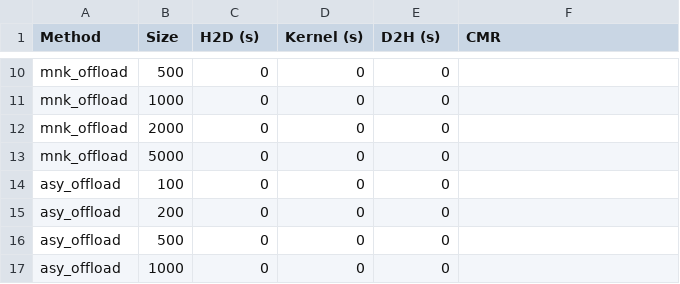
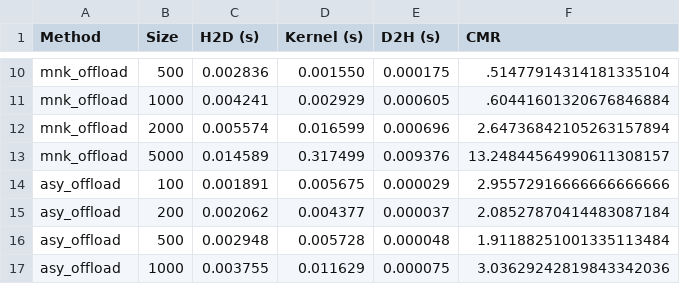
Before and after one commit to danae-pan/hpc_assignment3, a CSV file: offload_performance_results.csv, drawn as a sheet; only a part is shown, gaps mark what is left out; the diff covers the shown part only; the diff names each change by its address in the sheet, - before the commit and + after, or states it on an @@ line.

```diff
--- a/offload_performance_results.csv
+++ b/offload_performance_results.csv
-C10 (H2D (s)): 0
+C10 (H2D (s)): 0.002836
-D10 (Kernel (s)): 0
+D10 (Kernel (s)): 0.001550
-E10 (D2H (s)): 0
+E10 (D2H (s)): 0.000175
-F10 (CMR): (empty)
+F10 (CMR): .51477914314181335104
-C11 (H2D (s)): 0
+C11 (H2D (s)): 0.004241
-D11 (Kernel (s)): 0
+D11 (Kernel (s)): 0.002929
-E11 (D2H (s)): 0
+E11 (D2H (s)): 0.000605
-F11 (CMR): (empty)
+F11 (CMR): .60441601320676846884
-C12 (H2D (s)): 0
+C12 (H2D (s)): 0.005574
-D12 (Kernel (s)): 0
+D12 (Kernel (s)): 0.016599
-E12 (D2H (s)): 0
+E12 (D2H (s)): 0.000696
-F12 (CMR): (empty)
+F12 (CMR): 2.64736842105263157894
-C13 (H2D (s)): 0
+C13 (H2D (s)): 0.014589
-D13 (Kernel (s)): 0
+D13 (Kernel (s)): 0.317499
-E13 (D2H (s)): 0
+E13 (D2H (s)): 0.009376
-F13 (CMR): (empty)
+F13 (CMR): 13.24844564990611308157
-C14 (H2D (s)): 0
+C14 (H2D (s)): 0.001891
-D14 (Kernel (s)): 0
+D14 (Kernel (s)): 0.005675
-E14 (D2H (s)): 0
+E14 (D2H (s)): 0.000029
-F14 (CMR): (empty)
+F14 (CMR): 2.95572916666666666666
-C15 (H2D (s)): 0
+C15 (H2D (s)): 0.002062
-D15 (Kernel (s)): 0
+D15 (Kernel (s)): 0.004377
-E15 (D2H (s)): 0
+E15 (D2H (s)): 0.000037
-F15 (CMR): (empty)
+F15 (CMR): 2.08527870414483087184
-C16 (H2D (s)): 0
+C16 (H2D (s)): 0.002948
-D16 (Kernel (s)): 0
+D16 (Kernel (s)): 0.005728
-E16 (D2H (s)): 0
+E16 (D2H (s)): 0.000048
-F16 (CMR): (empty)
+F16 (CMR): 1.91188251001335113484
-C17 (H2D (s)): 0
+C17 (H2D (s)): 0.003755
-D17 (Kernel (s)): 0
+D17 (Kernel (s)): 0.011629
-E17 (D2H (s)): 0
+E17 (D2H (s)): 0.000075
-F17 (CMR): (empty)
+F17 (CMR): 3.03629242819843342036
```
Also changed, not shown: 40 edited cells elsewhere in this file, 5 other files.
